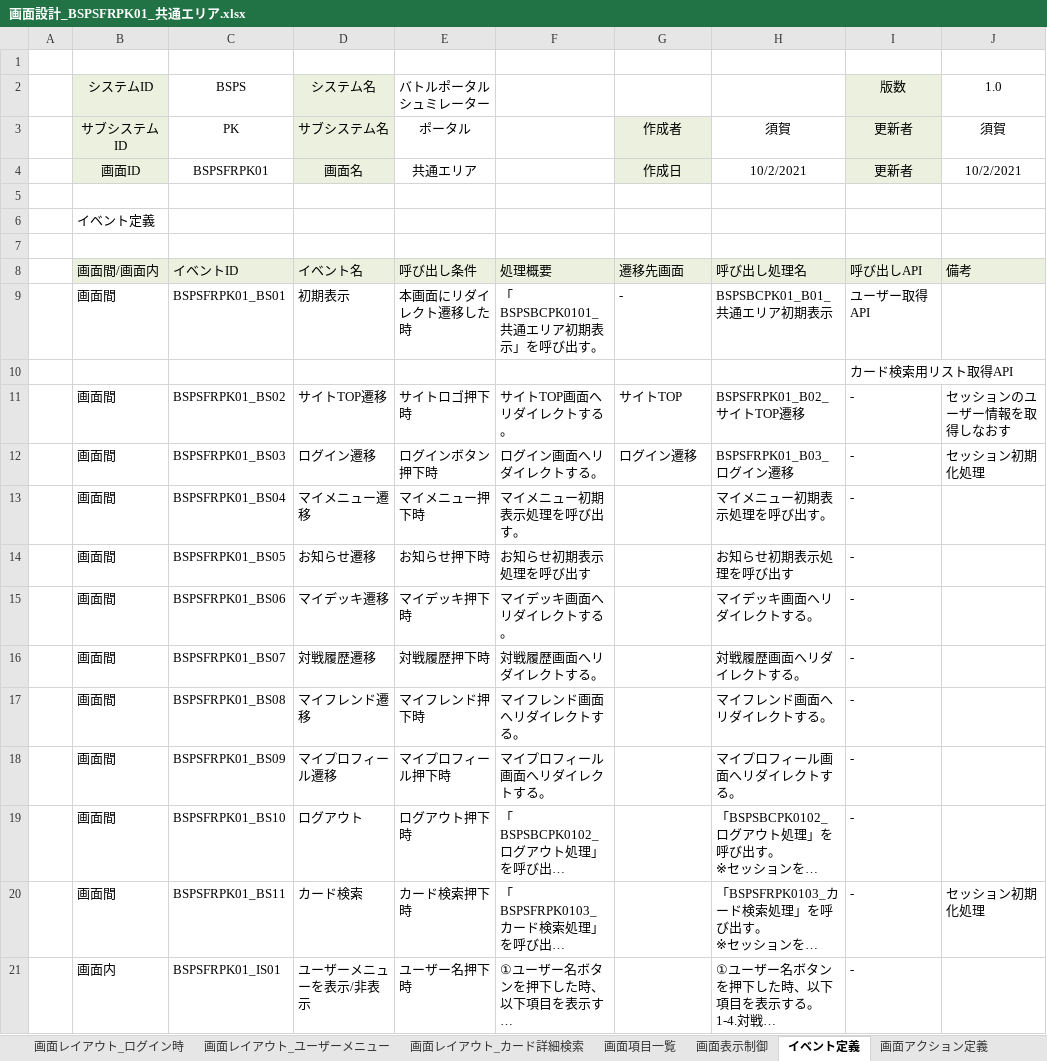
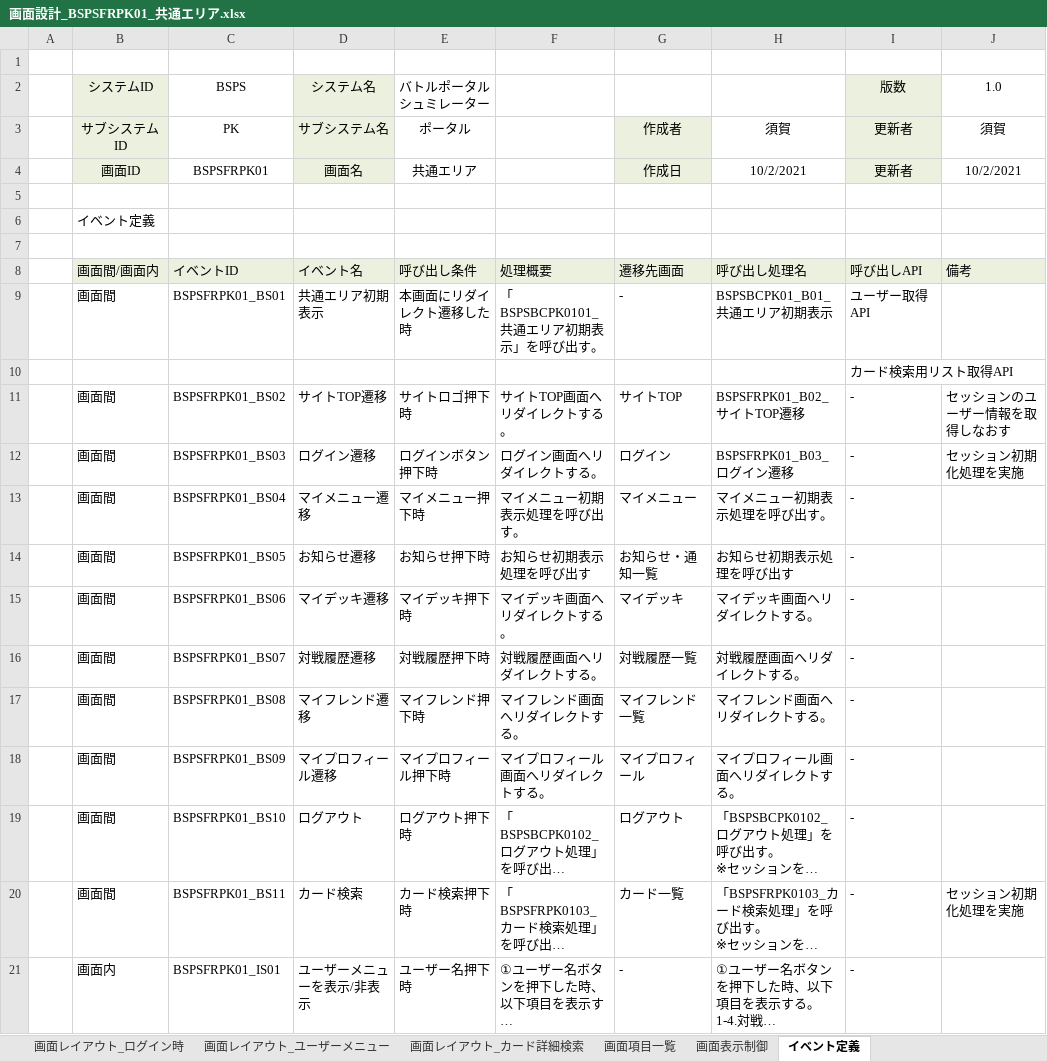
Before and after one commit to YutoSuga/document, an Excel workbook: 3.基本設計/3-1.画面設計/BPSFRPK_ポータル機能/画面設計_BSPSFRPK01_共通エリア.xlsx, sheet イベント定義, drawn as a sheet; long unchanged cells end in …; values as stored, in another font and other column widths than the file's, no borders; the diff names each change by its address in the sheet, - before the commit and + after, or states it on an @@ line.

```diff
--- a/3.基本設計/3-1.画面設計/BPSFRPK_ポータル機能/画面設計_BSPSFRPK01_共通エリア.xlsx (sheet イベント定義)
+++ b/3.基本設計/3-1.画面設計/BPSFRPK_ポータル機能/画面設計_BSPSFRPK01_共通エリア.xlsx (sheet イベント定義)
-sheet tab: 画面アクション定義
-D9 (システム名): 初期表示
+D9 (システム名): 共通エリア初期表示
-G12: ログイン遷移
+G12: ログイン
-J12 (1.0): セッション初期化処理
+J12 (1.0): セッション初期化処理を実施
-G13: (empty)
+G13: マイメニュー
-G14: (empty)
+G14: お知らせ・通知一覧
-G15: (empty)
+G15: マイデッキ
-G16: (empty)
+G16: 対戦履歴一覧
-G17: (empty)
+G17: マイフレンド一覧
-G18: (empty)
+G18: マイプロフィール
-G19: (empty)
+G19: ログアウト
-G20: (empty)
+G20: カード一覧
-J20 (1.0): セッション初期化処理
+J20 (1.0): セッション初期化処理を実施
-G21: (empty)
+G21: -
```
Also changed, not shown: sheet BSPSFRPK01_BS01_共通エリア初期表示処理, other sheet tabs, 3.基本設計/機能一覧・画面遷移図.xlsx, 8 other files.
